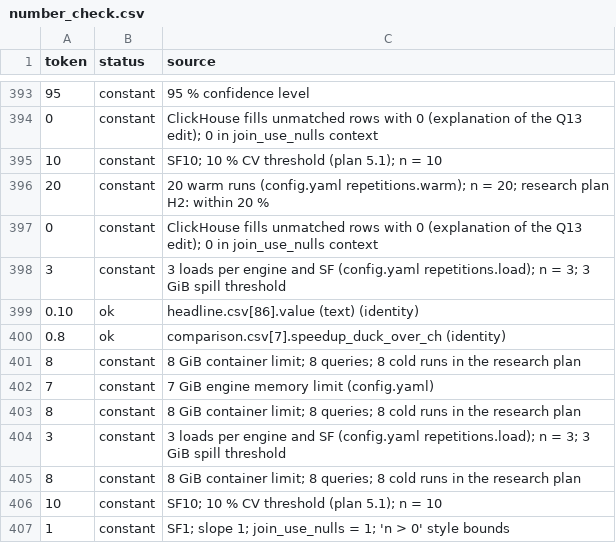
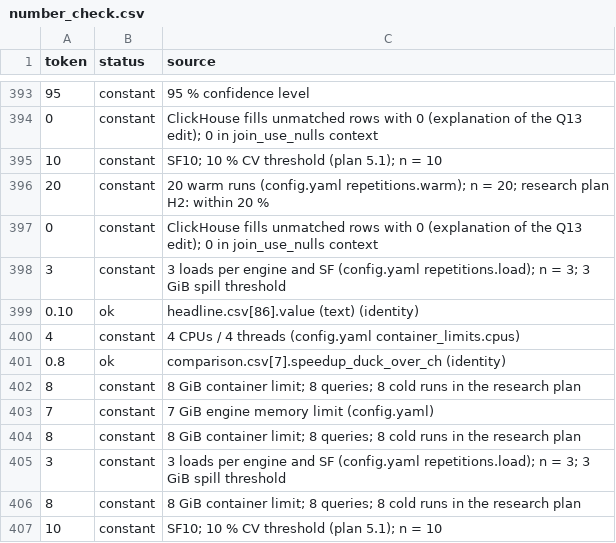
Before and after one commit to Harry-Sun0529/II2202-KTH2026Fall-ClickHouse-vs-DuckDB, a CSV file: report/number_check.csv, drawn as a sheet; only a part is shown, gaps mark what is left out; the shorter side is filled out with more unchanged rows.

```diff
--- a/report/number_check.csv
+++ b/report/number_check.csv
@@ -399,2 +399,3 @@ token,status,source
 0.10,ok,headline.csv[86].value (text) (identity)
+4,constant,4 CPUs / 4 threads (config.yaml container_limits.cpus)
 0.8,ok,comparison.csv[7].speedup_duck_over_ch (identity)
```
Also changed, not shown: 2 other files.
